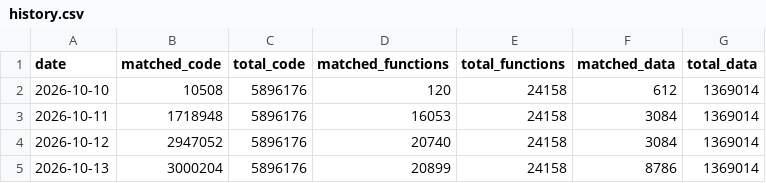
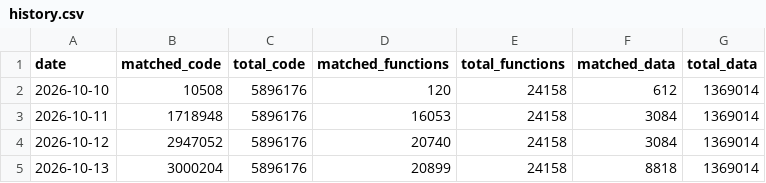
Before and after one commit to ptitty12/decompile_mvp_04, a CSV file: docs/progress/history.csv, drawn as a sheet.

Commit message:
docs: update progress card
50.88% of code matched as of 2026-10-13: 20,899 of 24,158 functions, 3,000,204 of 5,896,176 code bytes, 760 units with code.

Automated by tools/progress_bot.py from a build of 65ba86a859.

```diff
--- a/docs/progress/history.csv
+++ b/docs/progress/history.csv
@@ -4,2 +4,2 @@ date,matched_code,total_code,matched_functions,total_functions,matched_data,tota
 2026-10-12,2947052,5896176,20740,24158,3084,1369014
-2026-10-13,3000204,5896176,20899,24158,8786,1369014
+2026-10-13,3000204,5896176,20899,24158,8818,1369014
```
